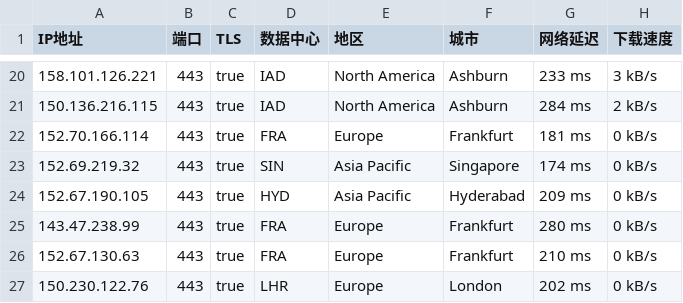
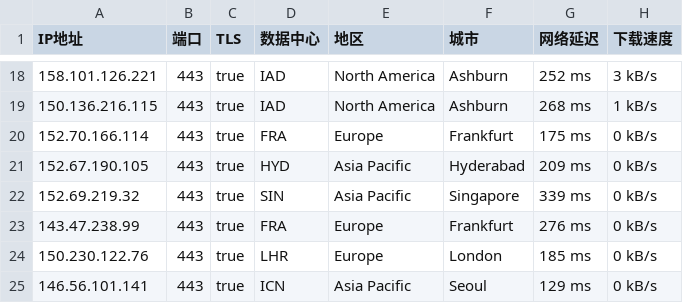
Before and after one commit to ailx1101/Cloudflare-IP-SpeedTest, a CSV file: ip.csv, drawn as a sheet; only a part is shown, gaps mark what is left out; the diff covers the shown part only.

```diff
--- a/ip.csv
+++ b/ip.csv
@@ -20,8 +18,8 @@ IP地址,端口,TLS,数据中心,地区,城市,网络延迟,下载速度
-158.101.126.221,443,true,IAD,North America,Ashburn,233 ms,3 kB/s
-150.136.216.115,443,true,IAD,North America,Ashburn,284 ms,2 kB/s
-152.70.166.114,443,true,FRA,Europe,Frankfurt,181 ms,0 kB/s
-152.69.219.32,443,true,SIN,Asia Pacific,Singapore,174 ms,0 kB/s
+158.101.126.221,443,true,IAD,North America,Ashburn,252 ms,3 kB/s
+150.136.216.115,443,true,IAD,North America,Ashburn,268 ms,1 kB/s
+152.70.166.114,443,true,FRA,Europe,Frankfurt,175 ms,0 kB/s
 152.67.190.105,443,true,HYD,Asia Pacific,Hyderabad,209 ms,0 kB/s
-143.47.238.99,443,true,FRA,Europe,Frankfurt,280 ms,0 kB/s
-152.67.130.63,443,true,FRA,Europe,Frankfurt,210 ms,0 kB/s
-150.230.122.76,443,true,LHR,Europe,London,202 ms,0 kB/s
+152.69.219.32,443,true,SIN,Asia Pacific,Singapore,339 ms,0 kB/s
+143.47.238.99,443,true,FRA,Europe,Frankfurt,276 ms,0 kB/s
+150.230.122.76,443,true,LHR,Europe,London,185 ms,0 kB/s
+146.56.101.141,443,true,ICN,Asia Pacific,Seoul,129 ms,0 kB/s
```
Also changed, not shown: 8 added rows, 10 removed rows and 17 edited cells elsewhere in this file.
